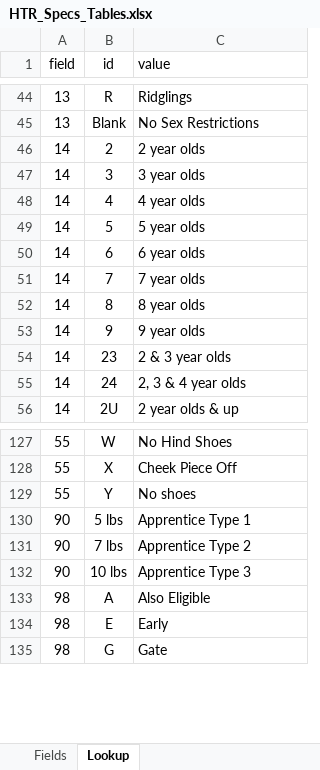
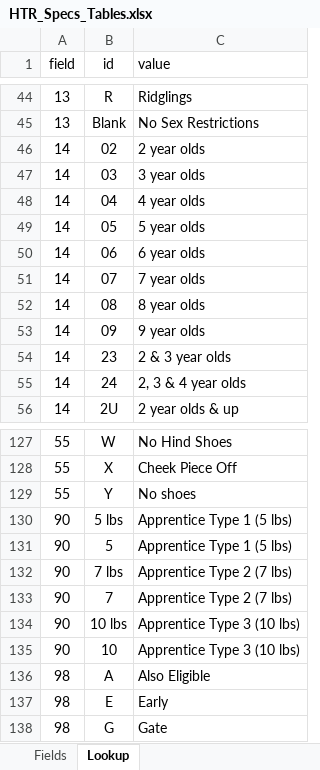
Before and after one commit to Torbeck/HTR_RaceCharts_Converter, an Excel workbook: specs/HTR_Specs_Tables.xlsx, sheet Lookup, drawn as a sheet; only a part is shown, gaps mark what is left out; values as stored, in another font and other column widths than the file's, no borders; table styles not drawn; addresses are those after the commit; the diff names each change by its address in the sheet, - before the commit and + after, or states it on an @@ line.

Commit message:
Update HTR_Specs_Tables.xlsx
Updated fields

```diff
--- a/specs/HTR_Specs_Tables.xlsx (sheet Lookup)
+++ b/specs/HTR_Specs_Tables.xlsx (sheet Lookup)
-B46 (id): 2
+B46 (id): 02
-B47 (id): 3
+B47 (id): 03
-B48 (id): 4
+B48 (id): 04
-B49 (id): 5
+B49 (id): 05
-B50 (id): 6
+B50 (id): 06
-B51 (id): 7
+B51 (id): 07
-B52 (id): 8
+B52 (id): 08
-B53 (id): 9
+B53 (id): 09
-C130 (value): Apprentice Type 1
+C130 (value): Apprentice Type 1 (5 lbs)
+row 131: 90 | 5 | Apprentice Type 1 (5 lbs)
-C132 (value): Apprentice Type 2
+C132 (value): Apprentice Type 2 (7 lbs)
+row 133: 90 | 7 | Apprentice Type 2 (7 lbs)
-C134 (value): Apprentice Type 3
+C134 (value): Apprentice Type 3 (10 lbs)
+row 135: 90 | 10 | Apprentice Type 3 (10 lbs)
```
